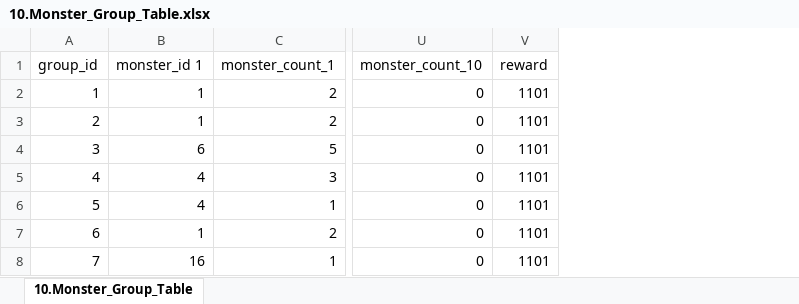
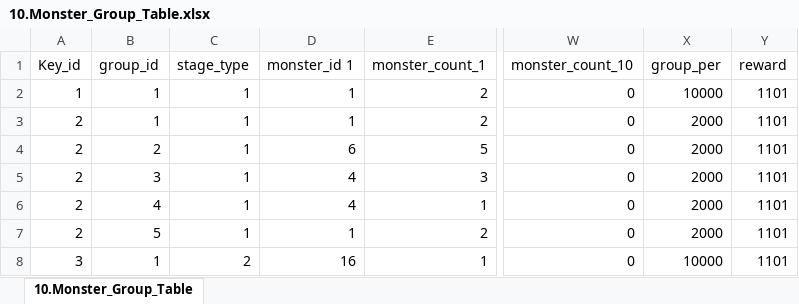
Before and after one commit to kauthor/FluffyDiscatDevelop, an Excel workbook: Plan/Table/Live_Data/10.Monster_Group_Table.xlsx, sheet 10.Monster_Group_Table, drawn as a sheet; only a part is shown, gaps mark what is left out; values as stored, in another font and other column widths than the file's, no borders; addresses are those after the commit; the diff names each change by its address in the sheet, - before the commit and + after, or states it on an @@ line.

```diff
--- a/Plan/Table/Live_Data/10.Monster_Group_Table.xlsx (sheet 10.Monster_Group_Table)
+++ b/Plan/Table/Live_Data/10.Monster_Group_Table.xlsx (sheet 10.Monster_Group_Table)
+column A (Key_id), rows 2-8: 1 | 2 | 2 | 2 | 2 | 2 | 3
+column C (stage_type), rows 2-8: 1 | 1 | 1 | 1 | 1 | 1 | 2
+column X (group_per), rows 2-8: 10000 | 2000 | 2000 | 2000 | 2000 | 2000 | 10000
-B3 (group_id): 2
+B3 (group_id): 1
-B4 (group_id): 3
+B4 (group_id): 2
-B5 (group_id): 4
+B5 (group_id): 3
-B6 (group_id): 5
+B6 (group_id): 4
-B7 (group_id): 6
+B7 (group_id): 5
-B8 (group_id): 7
+B8 (group_id): 1
```
Also changed, not shown: Plan/Table/C.스테이지관련테이블_1.0.xlsm, Plan/Table/Live_Data/07.Stage_Table.xlsx, 3 other files.
